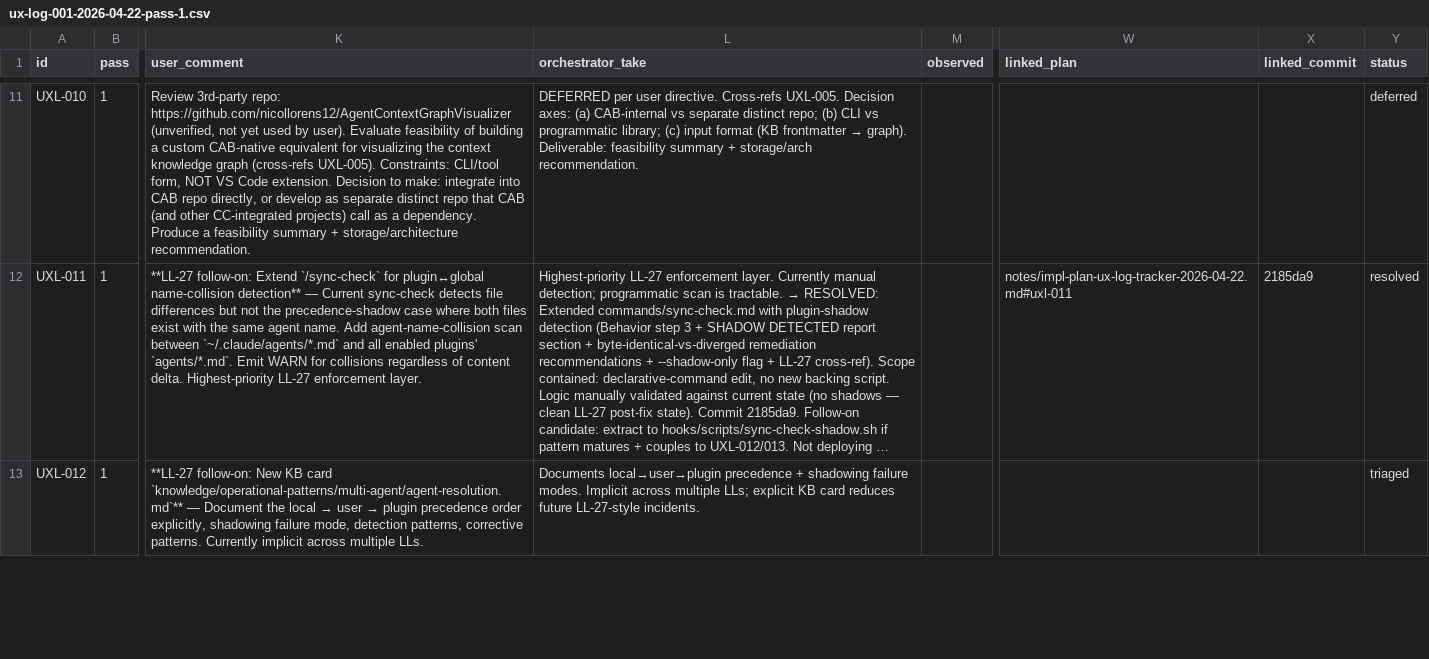
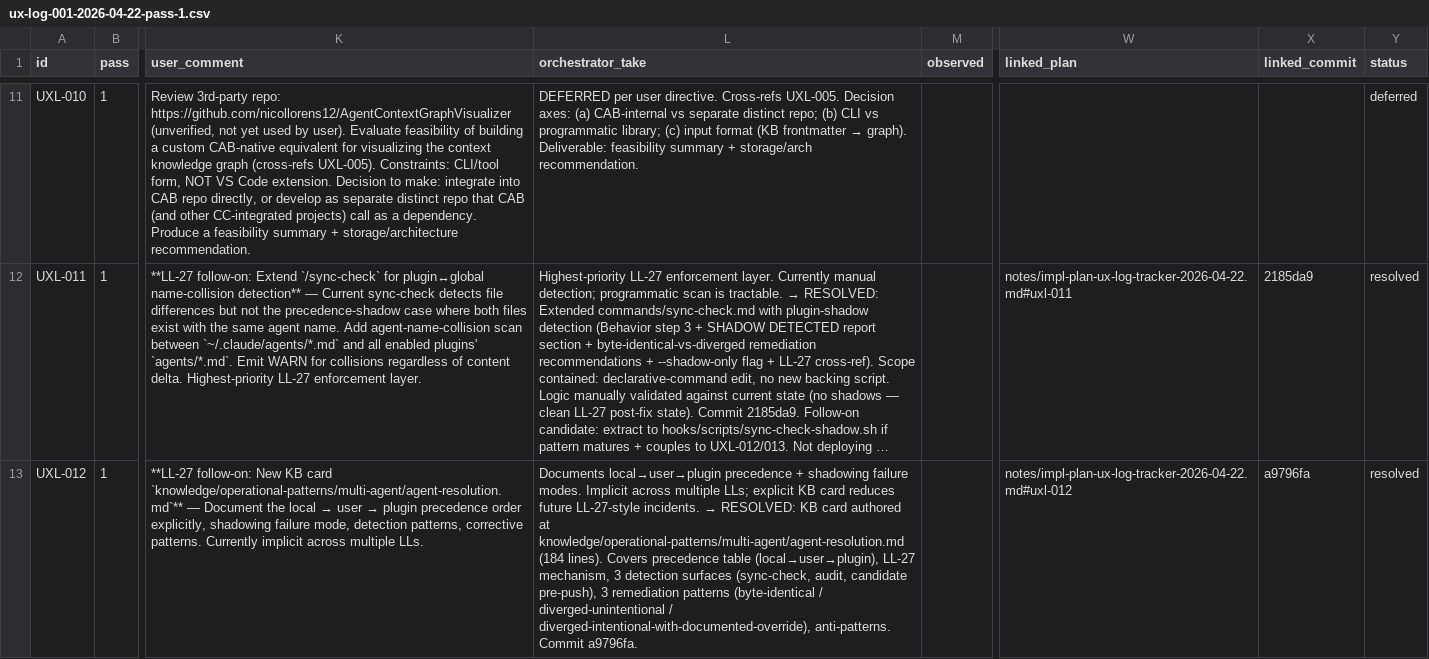
Before and after one commit to daneyon/cc-architecture-builder, a CSV file: notes/ux-log-001-2026-04-22-pass-1.csv, drawn as a sheet; only a part is shown, gaps mark what is left out; long unchanged cells end in …; the diff covers the shown part only; the diff names each change by its address in the sheet, - before the commit and + after, or states it on an @@ line.

```diff
--- a/notes/ux-log-001-2026-04-22-pass-1.csv
+++ b/notes/ux-log-001-2026-04-22-pass-1.csv
@@ L13 (orchestrator_take): …LL-27-style incidents. → …LL-27-style incidents. → RESOLVED: KB card authored at knowledge/operational-patterns/multi-agent/agent-resolution.md (184 lines). Covers precedence table (local→user→plugin), LL-27 mechanism, 3 detection surfaces (sync-check, audit, candidate pre-push), 3 remediation patterns (byte-identical / diverged-unintentional / diverged-intentional-with-documented-override), anti-patterns. Commit a9796fa. @@
-W13 (linked_plan): (empty)
+W13 (linked_plan): notes/impl-plan-ux-log-tracker-2026-04-22.md#uxl-012
-X13 (linked_commit): (empty)
+X13 (linked_commit): a9796fa
-Y13 (status): triaged
+Y13 (status): resolved
```
Also changed, not shown: 4 edited cells elsewhere in this file.
